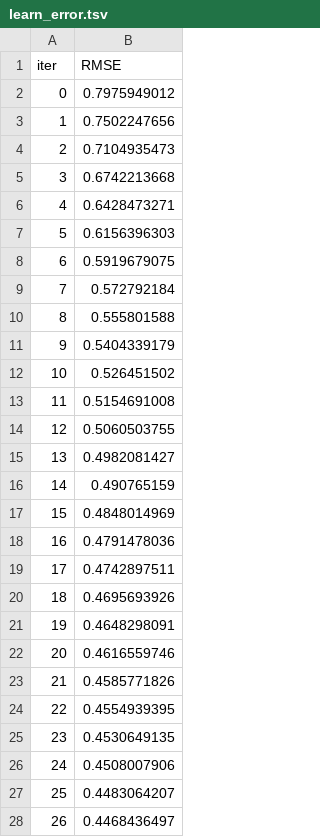
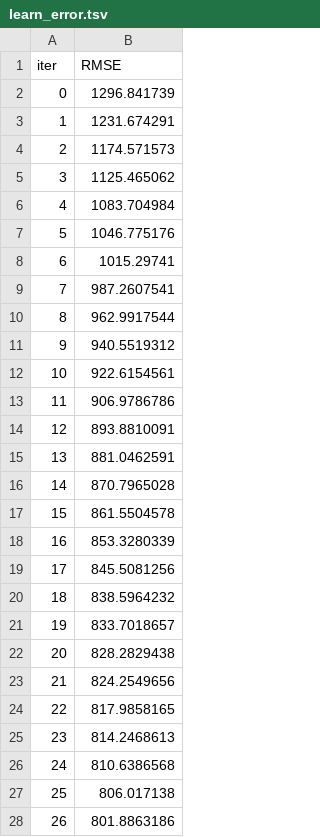
Before and after one commit to PunMung-66/Clustering_Model_Datamodel, a TSV file: pricepredict/catboost_info/learn_error.tsv, drawn as a sheet; only a part is shown; the diff covers the shown part only.

```diff
--- a/pricepredict/catboost_info/learn_error.tsv
+++ b/pricepredict/catboost_info/learn_error.tsv
@@ -1,28 +1,28 @@
 iter	RMSE
-0	0.7975949012
-1	0.7502247656
-2	0.7104935473
-3	0.6742213668
-4	0.6428473271
-5	0.6156396303
-6	0.5919679075
-7	0.572792184
-8	0.555801588
-9	0.5404339179
-10	0.526451502
-11	0.5154691008
-12	0.5060503755
-13	0.4982081427
-14	0.490765159
-15	0.4848014969
-16	0.4791478036
-17	0.4742897511
-18	0.4695693926
-19	0.4648298091
-20	0.4616559746
-21	0.4585771826
-22	0.4554939395
-23	0.4530649135
-24	0.4508007906
-25	0.4483064207
-26	0.4468436497
+0	1296.841739
+1	1231.674291
+2	1174.571573
+3	1125.465062
+4	1083.704984
+5	1046.775176
+6	1015.29741
+7	987.2607541
+8	962.9917544
+9	940.5519312
+10	922.6154561
+11	906.9786786
+12	893.8810091
+13	881.0462591
+14	870.7965028
+15	861.5504578
+16	853.3280339
+17	845.5081256
+18	838.5964232
+19	833.7018657
+20	828.2829438
+21	824.2549656
+22	817.9858165
+23	814.2468613
+24	810.6386568
+25	806.017138
+26	801.8863186
```
Also changed, not shown: 173 edited cells elsewhere in this file, pricepredict/catboost_info/time_left.tsv, 8 other files.
